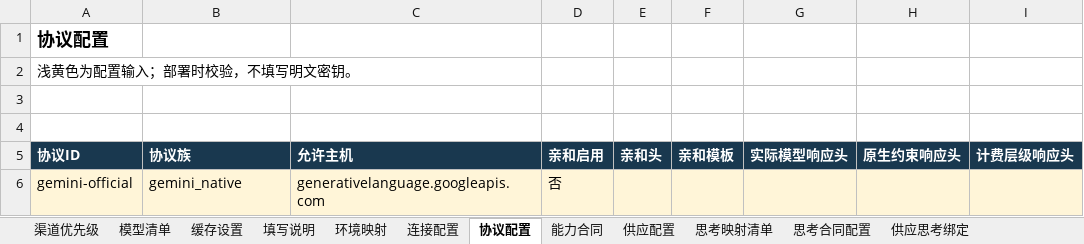
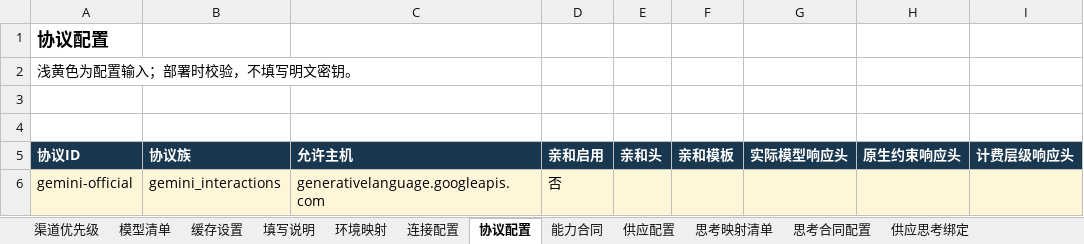
Before and after one commit to jiejie52/model-relay, an Excel workbook: config/model_management_v2.xlsx, sheet 协议配置, drawn as a sheet; only a part is shown; values as stored, in another font and other column widths than the file's, no borders; table styles not drawn; the diff names each change by its address in the sheet, - before the commit and + after, or states it on an @@ line.

```diff
--- a/config/model_management_v2.xlsx (sheet 协议配置)
+++ b/config/model_management_v2.xlsx (sheet 协议配置)
-B6 (协议族): gemini_native
+B6 (协议族): gemini_interactions
```
Also changed, not shown: sheet 渠道优先级, sheet 缓存设置, sheet 模型清单, sheet 连接配置, 15 other files.
